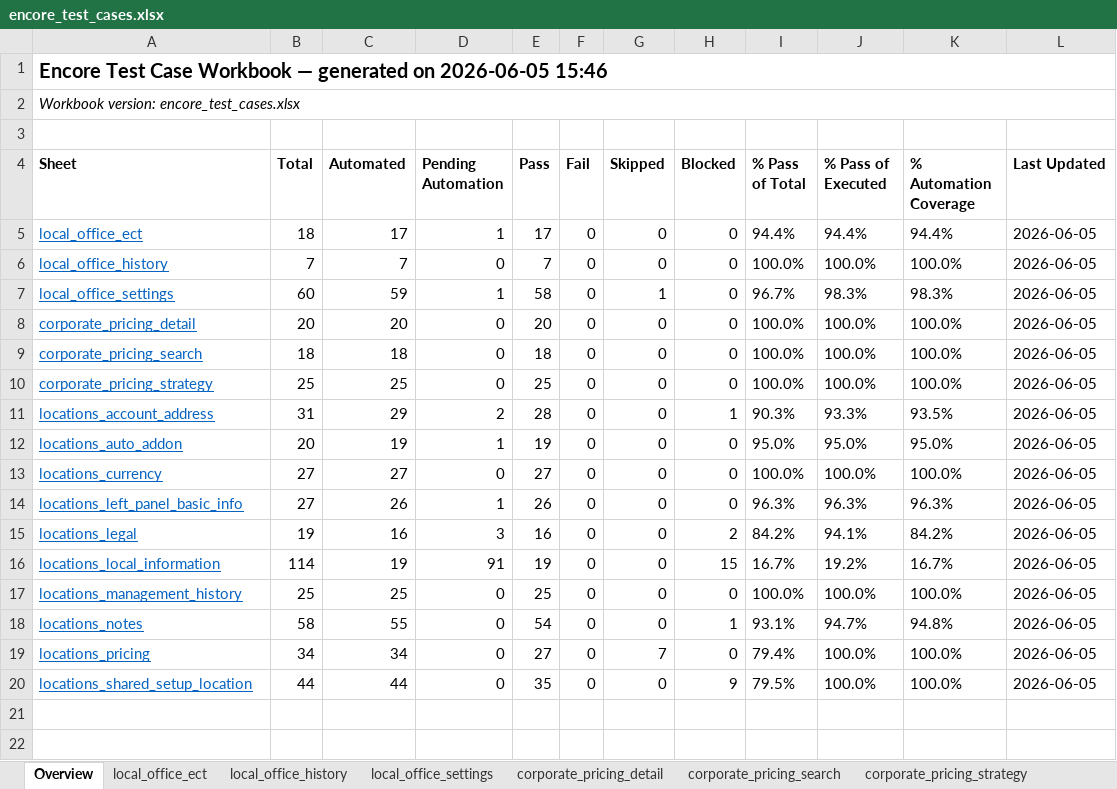
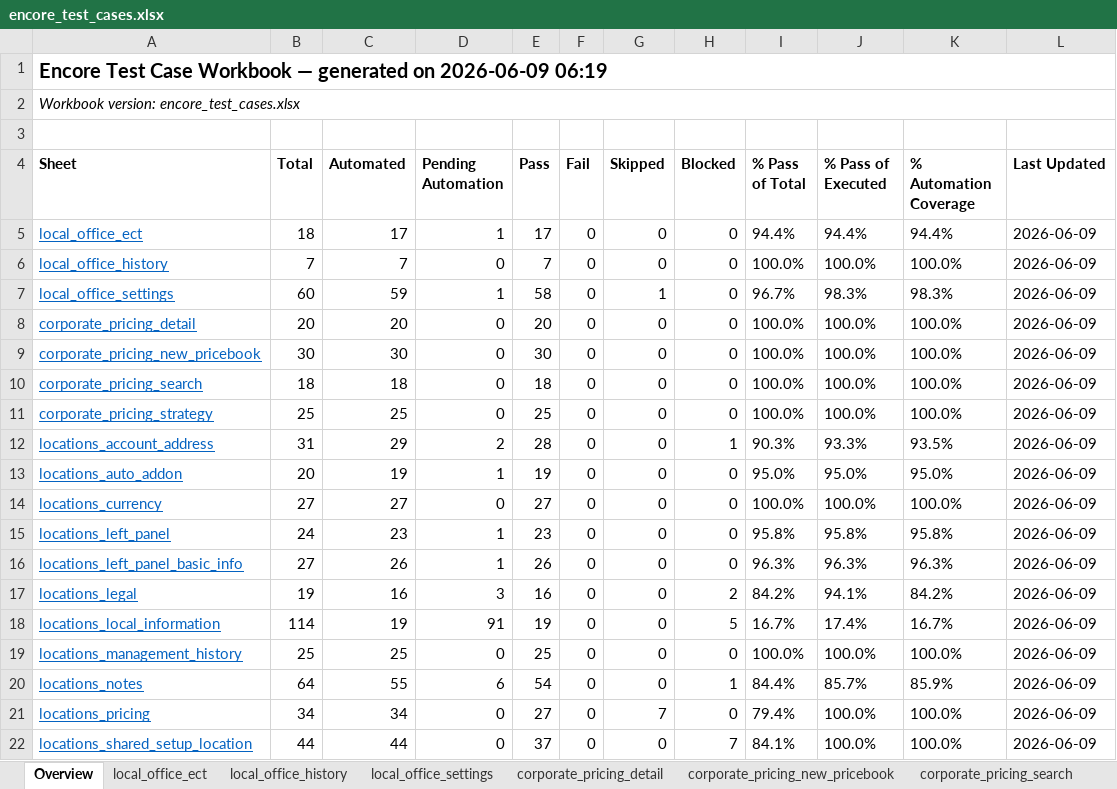
Before and after one commit to omeesham/JBS_Global_Test_Automation_Framework, an Excel workbook: clients/encore/test_cases_xlsx/encore_test_cases.xlsx, sheet Overview, drawn as a sheet; values as stored, in another font and other column widths than the file's, no borders; addresses are those after the commit; the diff names each change by its address in the sheet, - before the commit and + after, or states it on an @@ line.

```diff
--- a/clients/encore/test_cases_xlsx/encore_test_cases.xlsx (sheet Overview)
+++ b/clients/encore/test_cases_xlsx/encore_test_cases.xlsx (sheet Overview)
+sheet tab: corporate_pricing_new_pricebook
-A1 (Sheet): …generated on 2026-06-05 15:46
+A1 (Sheet): …generated on 2026-06-09 06:19
-L5:L8 (Last Updated): 2026-06-05
+L5:L8 (Last Updated): 2026-06-09
+row 9: corporate_pricing_new_pricebook | 30 | 30 | 0 | 30 | 0 | 0 | 0 | 100.0% | 100.0% | 100.0% | 2026-06-09
-L10:L14 (Last Updated): 2026-06-05
+L10:L14 (Last Updated): 2026-06-09
+row 15: locations_left_panel | 24 | 23 | 1 | 23 | 0 | 0 | 0 | 95.8% | 95.8% | 95.8% | 2026-06-09
-L16:L22 (Last Updated): 2026-06-05
+L16:L22 (Last Updated): 2026-06-09
-H18 (Blocked): 15
+H18 (Blocked): 5
-J18 (% Pass of Executed): 19.2%
+J18 (% Pass of Executed): 17.4%
-B20 (Total): 58
+B20 (Total): 64
-D20 (Pending Automation): 0
+D20 (Pending Automation): 6
-I20 (% Pass of Total): 93.1%
+I20 (% Pass of Total): 84.4%
-J20 (% Pass of Executed): 94.7%
+J20 (% Pass of Executed): 85.7%
-K20 (% Automation Coverage): 94.8%
+K20 (% Automation Coverage): 85.9%
-E22 (Pass): 35
+E22 (Pass): 37
-H22 (Blocked): 9
+H22 (Blocked): 7
-I22 (% Pass of Total): 79.5%
+I22 (% Pass of Total): 84.1%
```
Also changed, not shown: sheet locations_notes, sheet locations_local_information, sheet locations_management_history, sheet locations_shared_setup_location, sheet local_office_settings, sheet locations_legal, 10 more sheets, other sheet tabs, 1 other file.
